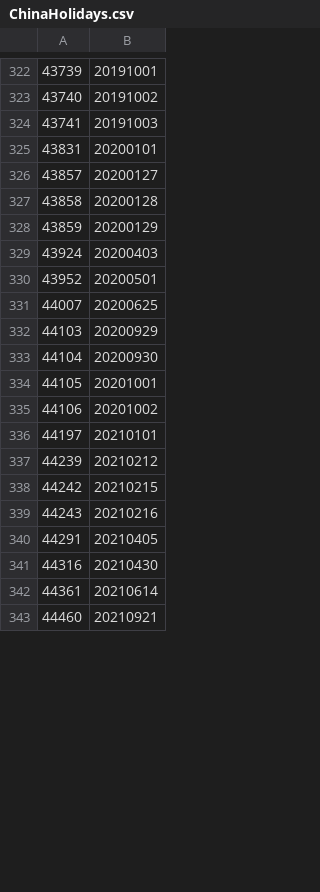
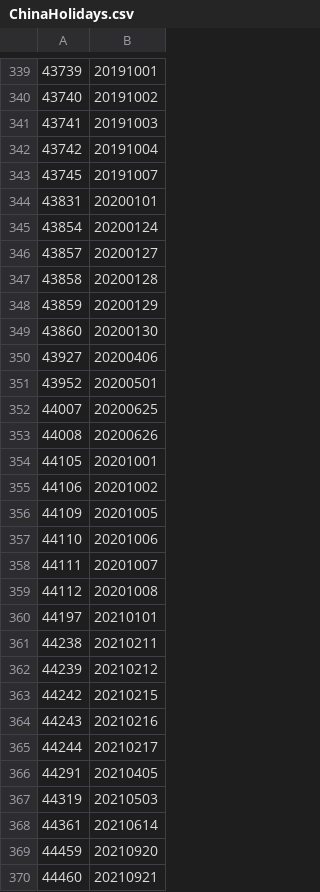
Before and after one commit to QBCtrading/Backtesting, a CSV file: PeakData/ChinaHolidays.csv, drawn as a sheet; only a part is shown, gaps mark what is left out; the diff covers the shown part only.

```diff
--- a/PeakData/ChinaHolidays.csv
+++ b/PeakData/ChinaHolidays.csv
@@ -324,3 +341,6 @@
 43741,20191003
+43742,20191004
+43745,20191007
 43831,20200101
+43854,20200124
 43857,20200127
@@ -328,10 +348,15 @@
 43859,20200129
-43924,20200403
+43860,20200130
+43927,20200406
 43952,20200501
 44007,20200625
-44103,20200929
-44104,20200930
+44008,20200626
 44105,20201001
 44106,20201002
+44109,20201005
+44110,20201006
+44111,20201007
+44112,20201008
 44197,20210101
+44238,20210211
 44239,20210212
@@ -339,5 +364,7 @@
 44243,20210216
+44244,20210217
 44291,20210405
-44316,20210430
+44319,20210503
 44361,20210614
+44459,20210920
 44460,20210921
```
Also changed, not shown: 38 added rows, 7 removed rows and 1 edited cell elsewhere in this file, PeakData/ChinaIBWorkingWeekends.csv, 1 other file.
